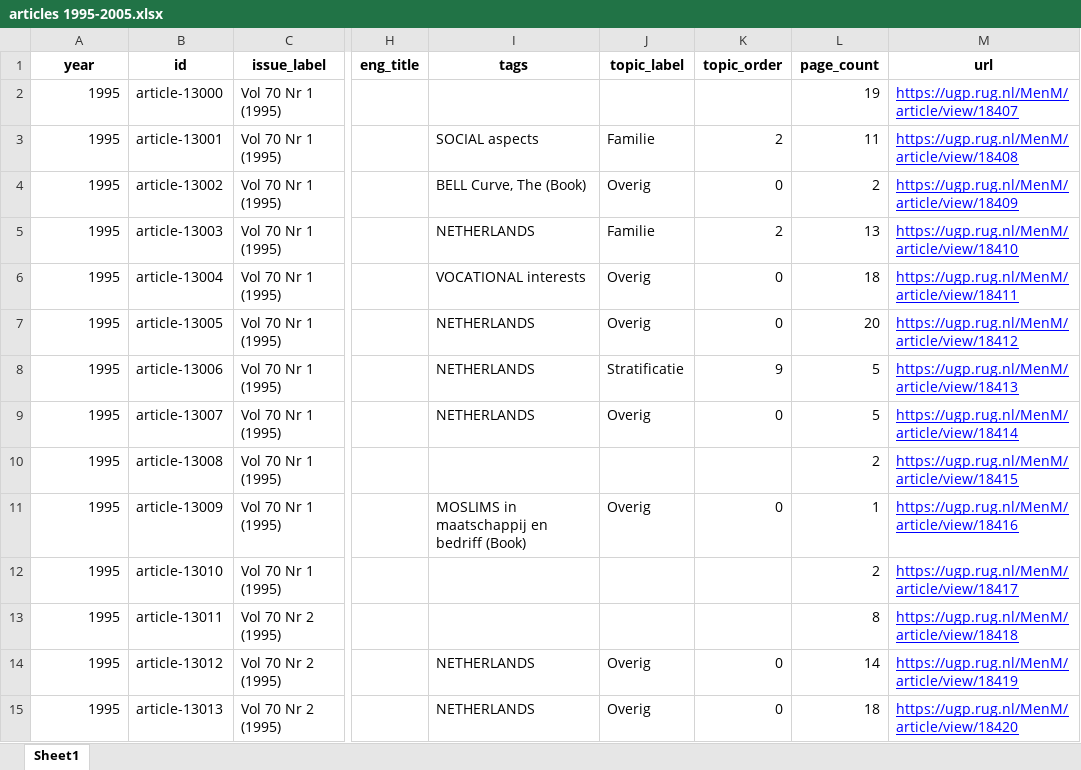
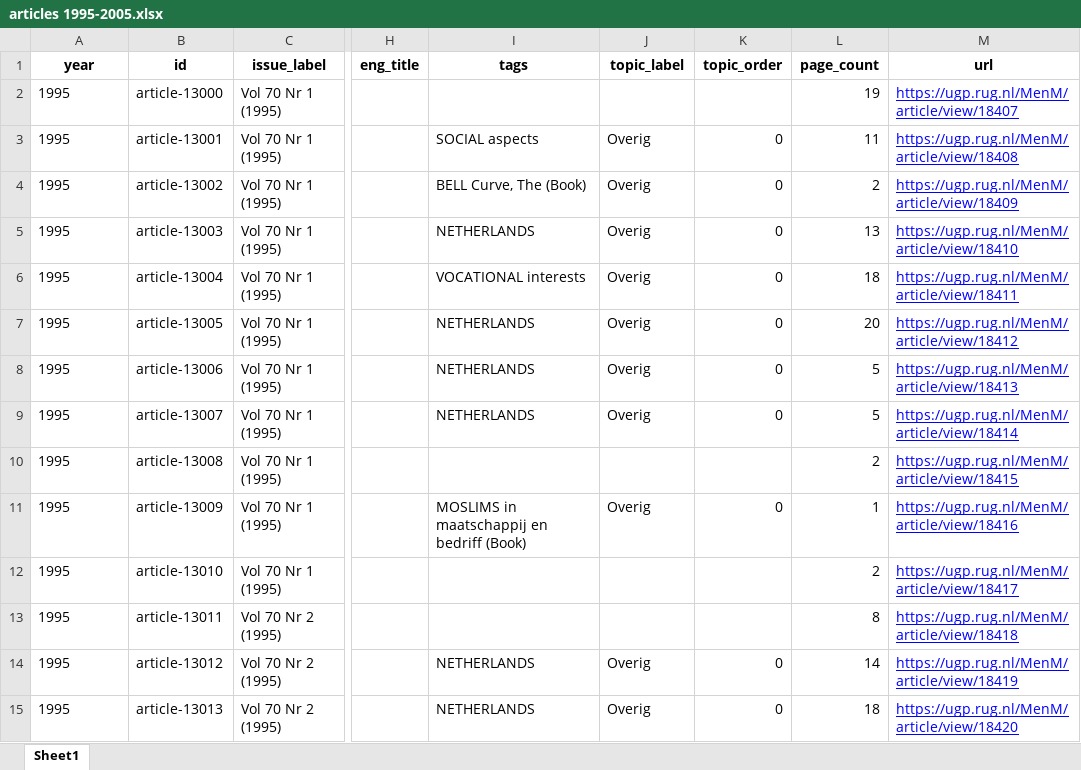
Before and after one commit to jossl95/menm_centennial_anniversary, an Excel workbook: decades/articles 1995-2005.xlsx, sheet Sheet1, drawn as a sheet; only a part is shown, gaps mark what is left out; values as stored, in another font and other column widths than the file's, no borders; the diff covers the shown part only; the diff names each change by its address in the sheet, - before the commit and + after, or states it on an @@ line.

```diff
--- a/decades/articles 1995-2005.xlsx (sheet Sheet1)
+++ b/decades/articles 1995-2005.xlsx (sheet Sheet1)
-A2:A15 alignment: right
+A2:A15 alignment: left
-J3 (topic_label): Familie
+J3 (topic_label): Overig
-K3 (topic_order): 2
+K3 (topic_order): 0
-J5 (topic_label): Familie
+J5 (topic_label): Overig
-K5 (topic_order): 2
+K5 (topic_order): 0
-J8 (topic_label): Stratificatie
+J8 (topic_label): Overig
-K8 (topic_order): 9
+K8 (topic_order): 0
```
Also changed, not shown: 183 edited cells and cell formats elsewhere in this sheet, data/articles.xlsx, decades/articles 1955-1965.xlsx, 10 other files.
